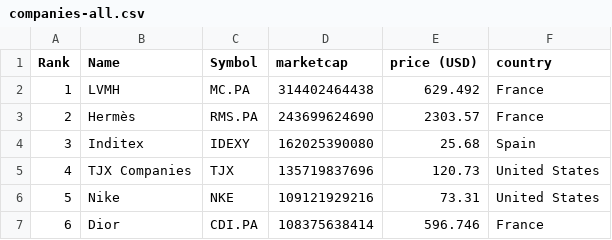
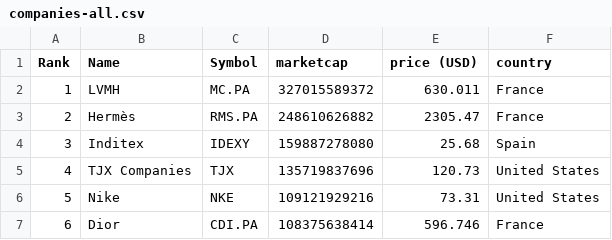
Before and after one commit to laa-hecap/exercises-silafae-2024, a CSV file: companies-all.csv, drawn as a sheet; only a part is shown.

```diff
--- a/companies-all.csv
+++ b/companies-all.csv
@@ -1,5 +1,5 @@
 "Rank","Name","Symbol","marketcap","price (USD)","country"
-"1","LVMH","MC.PA","314402464438","629.492","France"
-"2","Hermès","RMS.PA","243699624690","2303.57","France"
-"3","Inditex","IDEXY","162025390080","25.68","Spain"
+"1","LVMH","MC.PA","327015589372","630.011","France"
+"2","Hermès","RMS.PA","248610626882","2305.47","France"
+"3","Inditex","IDEXY","159887278080","25.68","Spain"
 "4","TJX Companies","TJX","135719837696","120.73","United States"
```
Also changed, not shown: companies_france.csv.
